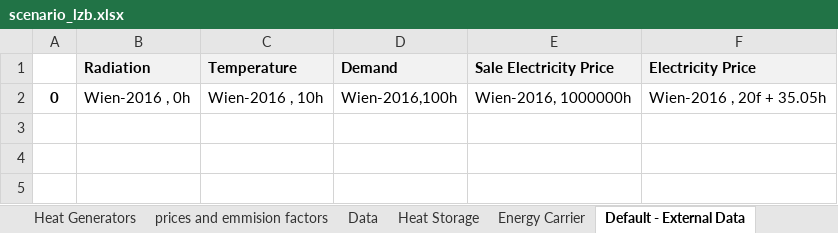
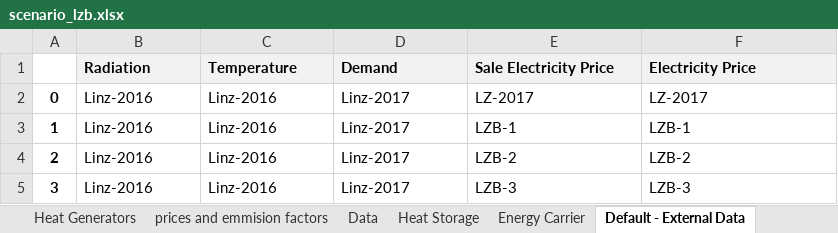
Before and after one commit to tuw-eeg/hotmapsDispatch, an Excel workbook: app/modules/common/FEAT/F16/linz_ag/scenarios/scenario_lzb.xlsx, sheet Default - External Data, drawn as a sheet; values as stored, in another font and other column widths than the file's, no borders; the diff names each change by its address in the sheet, - before the commit and + after, or states it on an @@ line.

```diff
--- a/app/modules/common/FEAT/F16/linz_ag/scenarios/scenario_lzb.xlsx (sheet Default - External Data)
+++ b/app/modules/common/FEAT/F16/linz_ag/scenarios/scenario_lzb.xlsx (sheet Default - External Data)
-B2 (Radiation): Wien-2016 , 0h
+B2 (Radiation): Linz-2016
-C2 (Temperature): Wien-2016 , 10h
+C2 (Temperature): Linz-2016
-D2 (Demand): Wien-2016,100h
+D2 (Demand): Linz-2017
-E2 (Sale Electricity Price): Wien-2016, 1000000h
+E2 (Sale Electricity Price): LZ-2017
-F2 (Electricity Price): Wien-2016 , 20f + 35.05h
+F2 (Electricity Price): LZ-2017
+row 3: 1 | Linz-2016 | Linz-2016 | Linz-2017 | LZB-1 | LZB-1
+row 4: 2 | Linz-2016 | Linz-2016 | Linz-2017 | LZB-2 | LZB-2
+row 5: 3 | Linz-2016 | Linz-2016 | Linz-2017 | LZB-3 | LZB-3
```
Also changed, not shown: sheet Heat Generators, sheet Heat Storage, app/modules/common/AD/F16_input/DH_technology_cost.xlsx, app/modules/common/FEAT/F16/input.xlsx, 39 other files.
